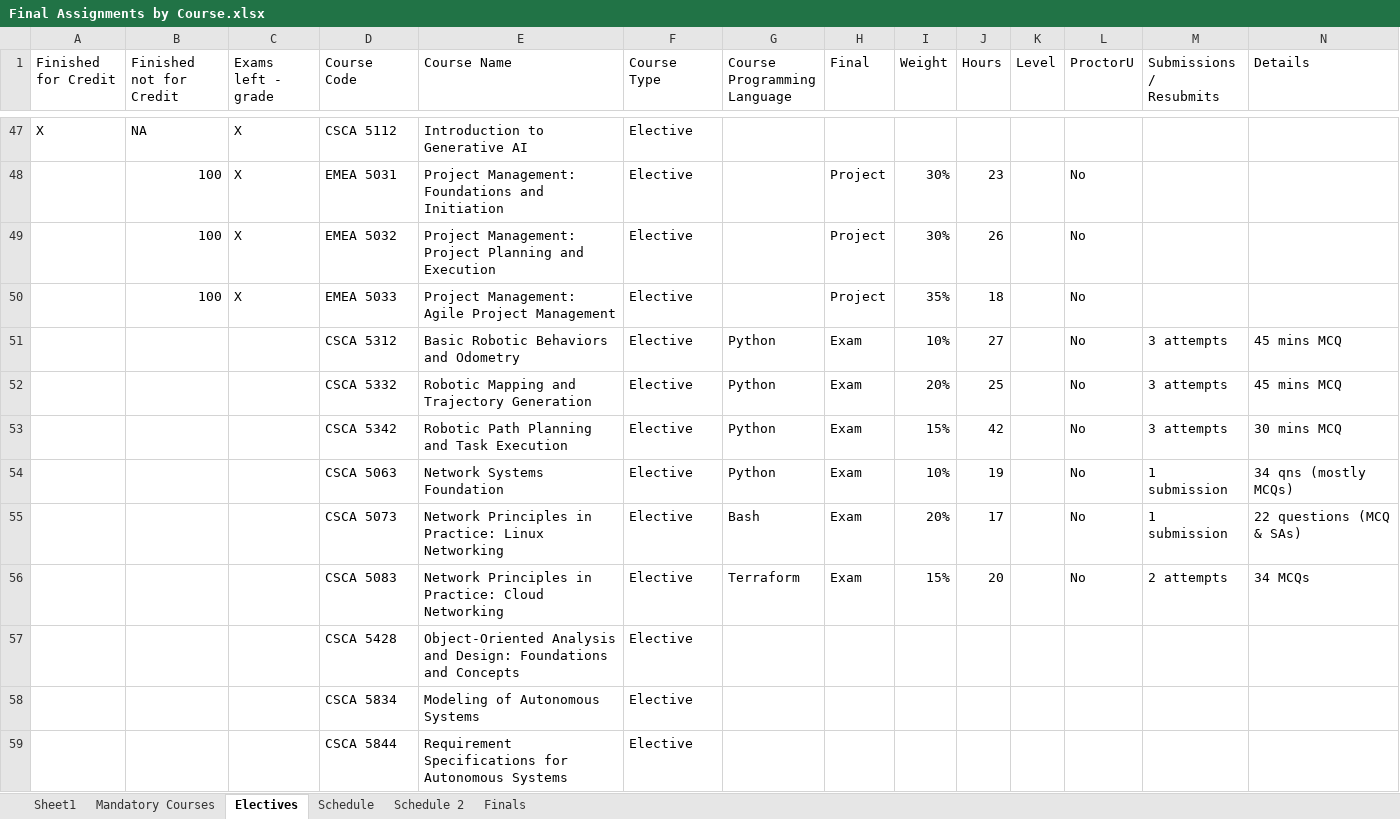
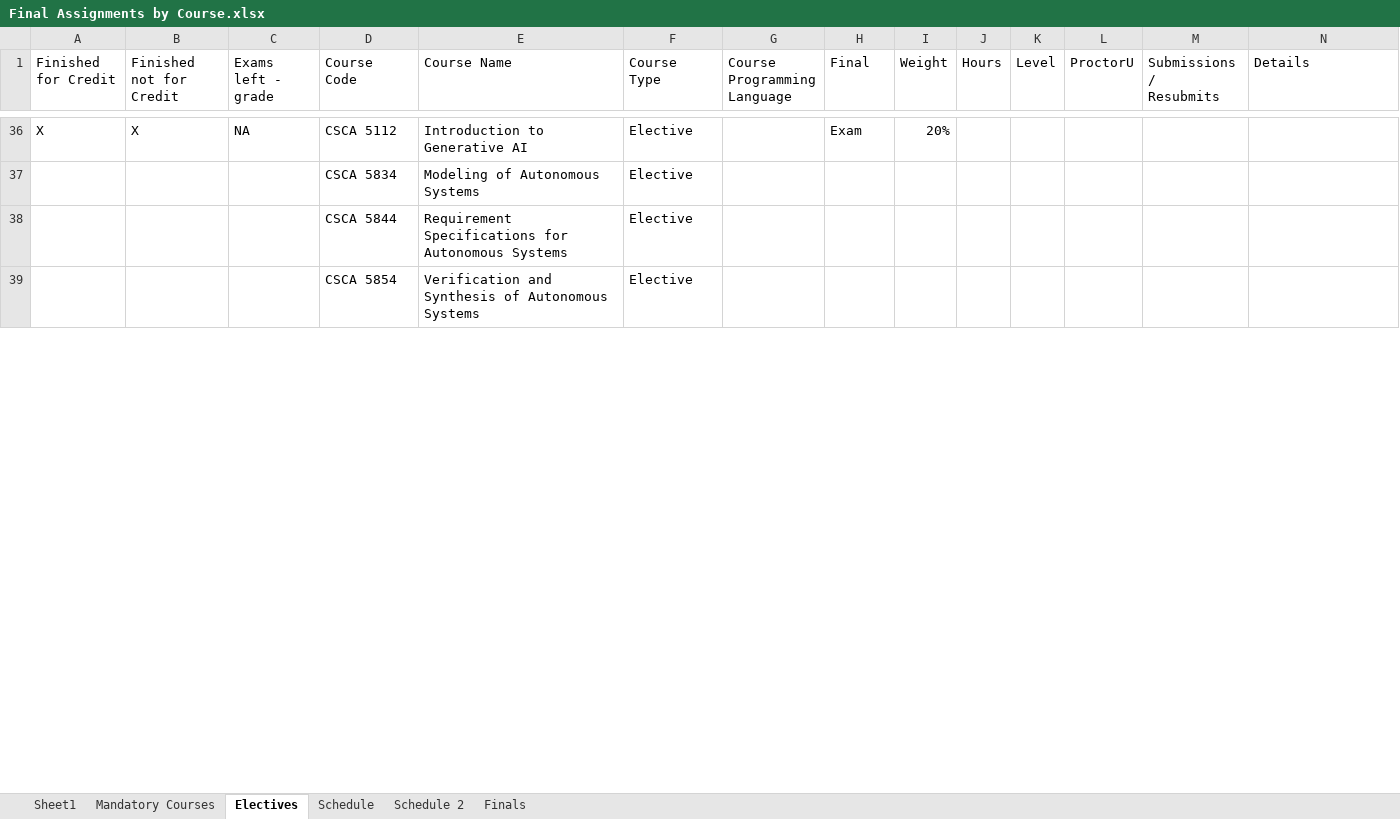
Before and after one commit to RyanJTalbot/MSDS, an Excel workbook: Resources/University of Colorado Boulder/Final Assignments by Course.xlsx, sheet Electives, drawn as a sheet; only a part is shown, gaps mark what is left out; the shorter side is filled out with more unchanged rows; values as stored, in another font and other column widths than the file's, no cell formats; conditional formats not drawn; removed rows and columns are numbered as before the commit, all else as after; the diff covers the shown part only; the diff names each change by its address in the sheet, - before the commit and + after, or states it on an @@ line.

Commit message:
Update electives

```diff
--- a/Resources/University of Colorado Boulder/Final Assignments by Course.xlsx (sheet Electives)
+++ b/Resources/University of Colorado Boulder/Final Assignments by Course.xlsx (sheet Electives)
-B36 (Finished not for Credit): NA
+B36 (Finished not for Credit): X
-C36 (Exams left - grade): X
+C36 (Exams left - grade): NA
-H36 (Final): (empty)
+H36 (Final): Exam
-I36 (Weight): (empty)
+I36 (Weight): 20%
-row 48:  | 100 | X | EMEA 5031 | Project Management: Foundations and Initiation | Elective |  | Project | 30% | 23 |  | No
-row 49:  | 100 | X | EMEA 5032 | Project Management: Project Planning and Execution | Elective |  | Project | 30% | 26 |  | No
-row 50:  | 100 | X | EMEA 5033 | Project Management: Agile Project Management | Elective |  | Project | 35% | 18 |  | No
-row 51:  |  |  | CSCA 5312 | Basic Robotic Behaviors and Odometry | Elective | Python | Exam | 10% | 27 |  | No | 3 attempts | 45 mins MCQ
-row 52:  |  |  | CSCA 5332 | Robotic Mapping and Trajectory Generation | Elective | Python | Exam | 20% | 25 |  | No | 3 attempts | 45 mins MCQ
-row 53:  |  |  | CSCA 5342 | Robotic Path Planning and Task Execution | Elective | Python | Exam | 15% | 42 |  | No | 3 attempts | 30 mins MCQ
-row 54:  |  |  | CSCA 5063 | Network Systems Foundation | Elective | Python | Exam | 10% | 19 |  | No | 1 submission | 34 qns (mostly MCQs)
-row 55:  |  |  | CSCA 5073 | Network Principles in Practice: Linux Networking | Elective | Bash | Exam | 20% | 17 |  | No | 1 submission | 22 questions (MCQ & SAs)
-row 56:  |  |  | CSCA 5083 | Network Principles in Practice: Cloud Networking | Elective | Terraform | Exam | 15% | 20 |  | No | 2 attempts | 34 MCQs
-row 57:  |  |  | CSCA 5428 | Object-Oriented Analysis and Design: Foundations and Concepts | Elective
```
Also changed, not shown: 4 added rows, 13 removed rows and 23 edited cells elsewhere in this sheet, sheet Schedule, sheet Mandatory Courses, cell formats, 5 other files.
